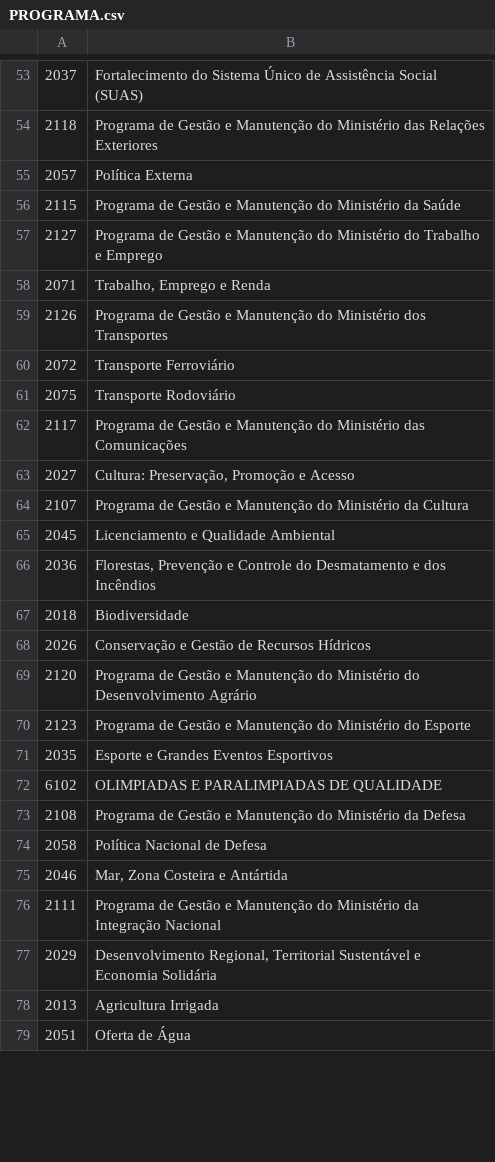
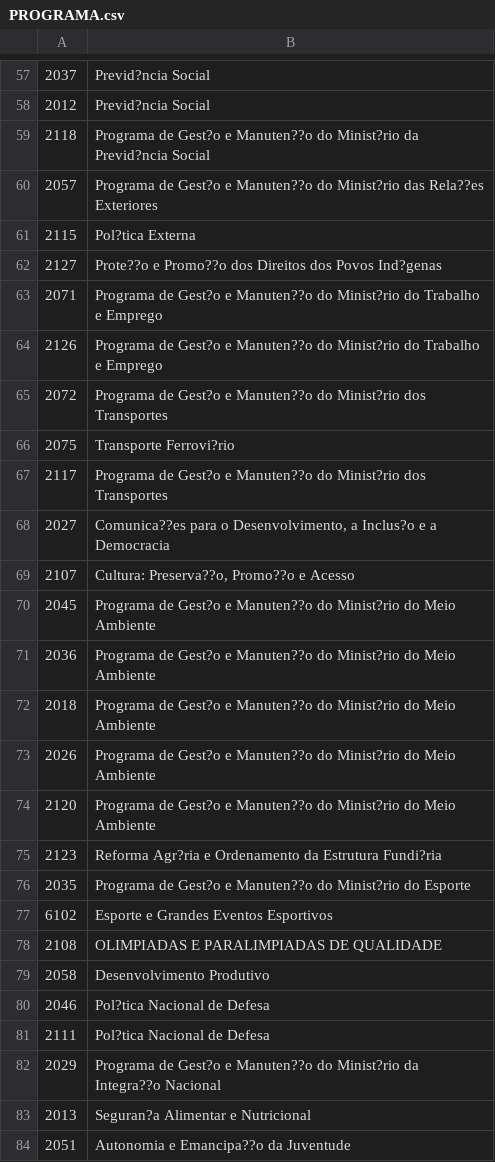
Before and after one commit to Marcelo5215/BD-FINAL-2016-2, a CSV file: Diarias/D-1507/PROGRAMA.csv, drawn as a sheet; only a part is shown, gaps mark what is left out; the diff covers the shown part only.

```diff
--- a/Diarias/D-1507/PROGRAMA.csv
+++ b/Diarias/D-1507/PROGRAMA.csv
@@ -53,27 +57,28 @@
-2037	Fortalecimento do Sistema Único de Assistência Social (SUAS)
-2118	Programa de Gestão e Manutenção do Ministério das Relações Exteriores
-2057	Política Externa
-2115	Programa de Gestão e Manutenção do Ministério da Saúde
-2127	Programa de Gestão e Manutenção do Ministério do Trabalho e Emprego
-2071	Trabalho, Emprego e Renda
-2126	Programa de Gestão e Manutenção do Ministério dos Transportes
-2072	Transporte Ferroviário
-2075	Transporte Rodoviário
-2117	Programa de Gestão e Manutenção do Ministério das Comunicações
-2027	Cultura: Preservação, Promoção e Acesso
-2107	Programa de Gestão e Manutenção do Ministério da Cultura
-2045	Licenciamento e Qualidade Ambiental
-2036	Florestas, Prevenção e Controle do Desmatamento e dos Incêndios
-2018	Biodiversidade
-2026	Conservação e Gestão de Recursos Hídricos
-2120	Programa de Gestão e Manutenção do Ministério do Desenvolvimento Agrário
-2123	Programa de Gestão e Manutenção do Ministério do Esporte
-2035	Esporte e Grandes Eventos Esportivos
-6102	OLIMPIADAS E PARALIMPIADAS DE QUALIDADE
-2108	Programa de Gestão e Manutenção do Ministério da Defesa
-2058	Política Nacional de Defesa
-2046	Mar, Zona Costeira e Antártida
-2111	Programa de Gestão e Manutenção do Ministério da Integração Nacional
-2029	Desenvolvimento Regional, Territorial Sustentável e Economia Solidária
-2013	Agricultura Irrigada
-2051	Oferta de Água
+2037	Previd?ncia Social
+2012	Previd?ncia Social
+2118	Programa de Gest?o e Manuten??o do Minist?rio da Previd?ncia Social
+2057	Programa de Gest?o e Manuten??o do Minist?rio das Rela??es Exteriores
+2115	Pol?tica Externa
+2127	Prote??o e Promo??o dos Direitos dos Povos Ind?genas
+2071	Programa de Gest?o e Manuten??o do Minist?rio do Trabalho e Emprego
+2126	Programa de Gest?o e Manuten??o do Minist?rio do Trabalho e Emprego
+2072	Programa de Gest?o e Manuten??o do Minist?rio dos Transportes
+2075	Transporte Ferrovi?rio
+2117	Programa de Gest?o e Manuten??o do Minist?rio dos Transportes
+2027	Comunica??es para o Desenvolvimento, a Inclus?o e a Democracia
+2107	Cultura: Preserva??o, Promo??o e Acesso
+2045	Programa de Gest?o e Manuten??o do Minist?rio do Meio Ambiente
+2036	Programa de Gest?o e Manuten??o do Minist?rio do Meio Ambiente
+2018	Programa de Gest?o e Manuten??o do Minist?rio do Meio Ambiente
+2026	Programa de Gest?o e Manuten??o do Minist?rio do Meio Ambiente
+2120	Programa de Gest?o e Manuten??o do Minist?rio do Meio Ambiente
+2123	Reforma Agr?ria e Ordenamento da Estrutura Fundi?ria
+2035	Programa de Gest?o e Manuten??o do Minist?rio do Esporte
+6102	Esporte e Grandes Eventos Esportivos
+2108	OLIMPIADAS E PARALIMPIADAS DE QUALIDADE
+2058	Desenvolvimento Produtivo
+2046	Pol?tica Nacional de Defesa
+2111	Pol?tica Nacional de Defesa
+2029	Programa de Gest?o e Manuten??o do Minist?rio da Integra??o Nacional
+2013	Seguran?a Alimentar e Nutricional
+2051	Autonomia e Emancipa??o da Juventude
```
Also changed, not shown: 8 added rows, 1 removed row and 59 edited cells elsewhere in this file, 2 other files.
